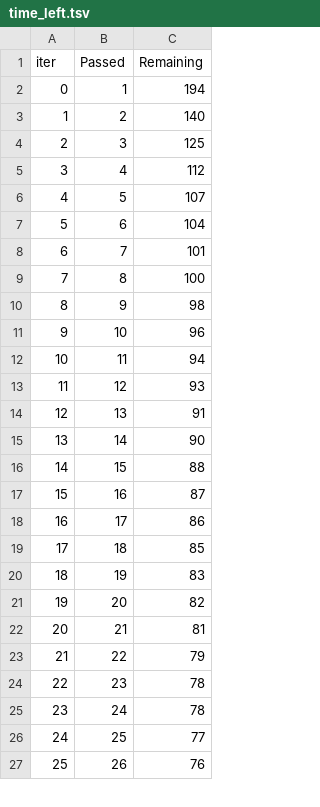
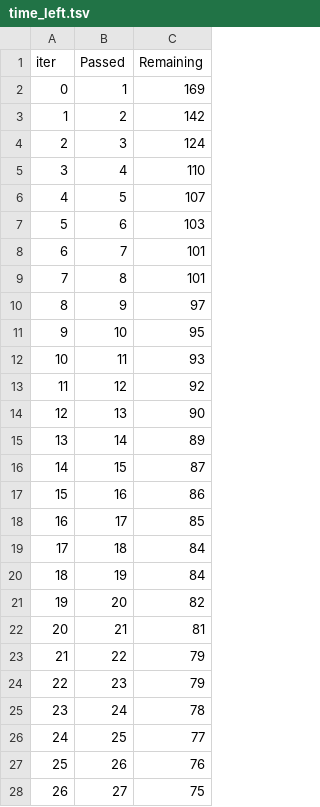
Before and after one commit to SarthakDehadray/mlproject, a TSV file: catboost_info/time_left.tsv, drawn as a sheet; only a part is shown; the diff covers the shown part only; the diff names each change by its address in the sheet, - before the commit and + after, or states it on an @@ line.

```diff
--- a/catboost_info/time_left.tsv
+++ b/catboost_info/time_left.tsv
-C2 (Remaining): 194
+C2 (Remaining): 169
-C3 (Remaining): 140
+C3 (Remaining): 142
-C4 (Remaining): 125
+C4 (Remaining): 124
-C5 (Remaining): 112
+C5 (Remaining): 110
-C7 (Remaining): 104
+C7 (Remaining): 103
-C9 (Remaining): 100
+C9 (Remaining): 101
-C10 (Remaining): 98
+C10 (Remaining): 97
-C11 (Remaining): 96
+C11 (Remaining): 95
-C12 (Remaining): 94
+C12 (Remaining): 93
-C13 (Remaining): 93
+C13 (Remaining): 92
-C14 (Remaining): 91
+C14 (Remaining): 90
-C15 (Remaining): 90
+C15 (Remaining): 89
-C16 (Remaining): 88
+C16 (Remaining): 87
-C17 (Remaining): 87
+C17 (Remaining): 86
-C18 (Remaining): 86
+C18 (Remaining): 85
-C19 (Remaining): 85
+C19 (Remaining): 84
-C20 (Remaining): 83
+C20 (Remaining): 84
-C24 (Remaining): 78
+C24 (Remaining): 79
+row 28: 26 | 27 | 75
```
Also changed, not shown: 9 added rows, 10 removed rows, 50 edited cells and row numbers in column A elsewhere in this file, 10 other files.
